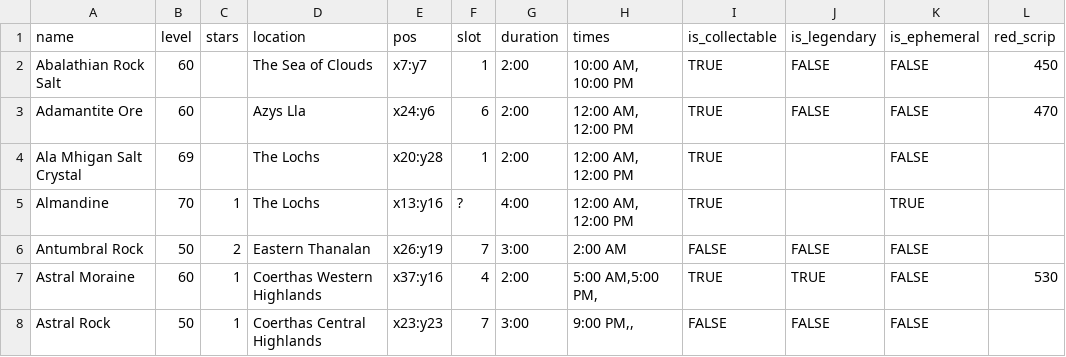
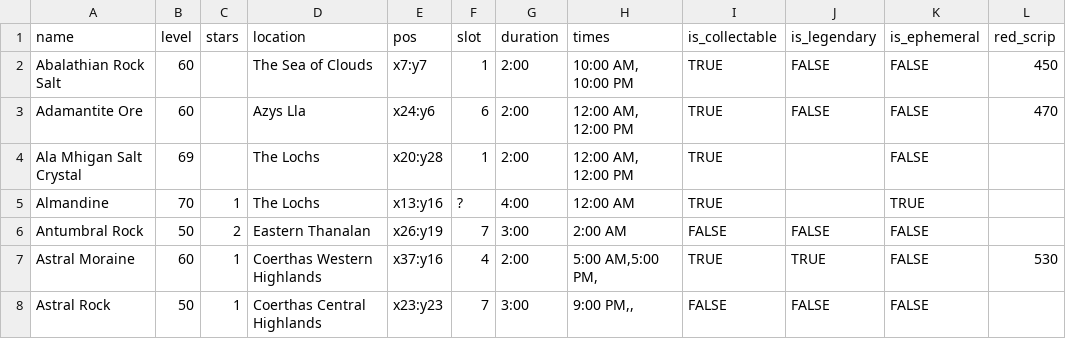
Before and after one commit to madewithsalt/eorzea_timers, a CSV file: data/mining.csv, drawn as a sheet; only a part is shown; the diff names each change by its address in the sheet, - before the commit and + after, or states it on an @@ line.

Commit message:
update data

```diff
--- a/data/mining.csv
+++ b/data/mining.csv
-H5 (times): 12:00 AM, 12:00 PM
+H5 (times): 12:00 AM
```
Also changed, not shown: data/botany.csv, 6 other files.
